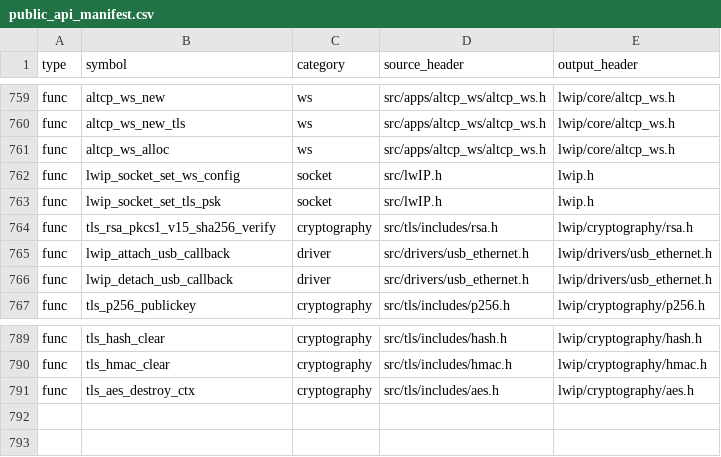
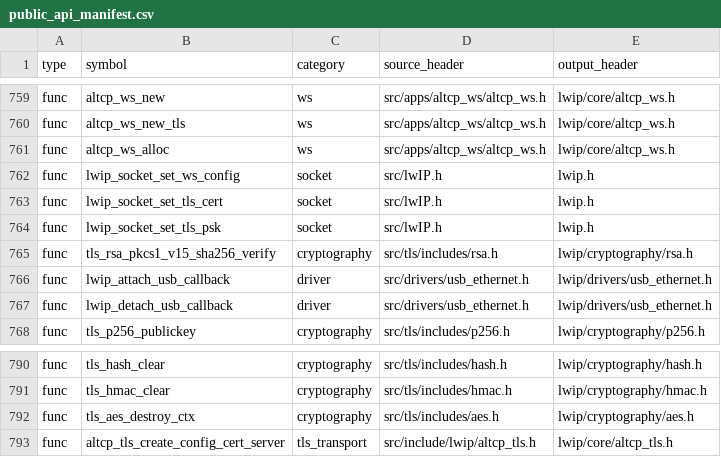
Before and after one commit to cagscalclabs/lwip-ce, a CSV file: build-tools/meta/public_api_manifest.csv, drawn as a sheet; only a part is shown, gaps mark what is left out; the diff names each change by its address in the sheet, - before the commit and + after, or states it on an @@ line.

Commit message:
push tls server certificate additions and nettests

```diff
--- a/build-tools/meta/public_api_manifest.csv
+++ b/build-tools/meta/public_api_manifest.csv
+row 763: func | lwip_socket_set_tls_cert | socket | src/lwIP.h | lwip.h
+row 793: func | altcp_tls_create_config_cert_server | tls_transport | src/include/lwip/altcp_tls.h | lwip/core/altcp_tls.h
```
Also changed, not shown: 16 other files.
